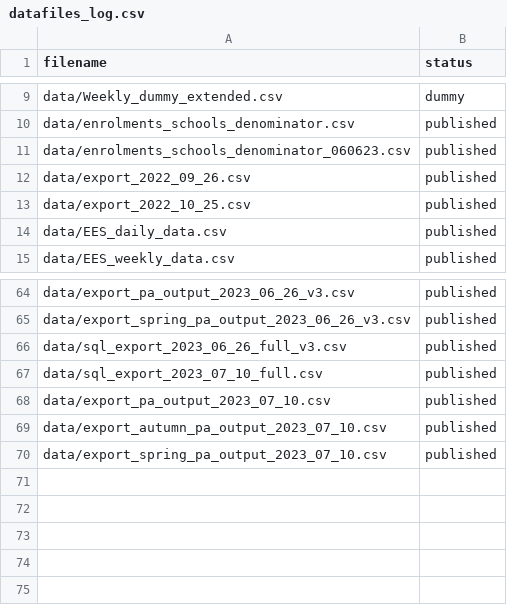
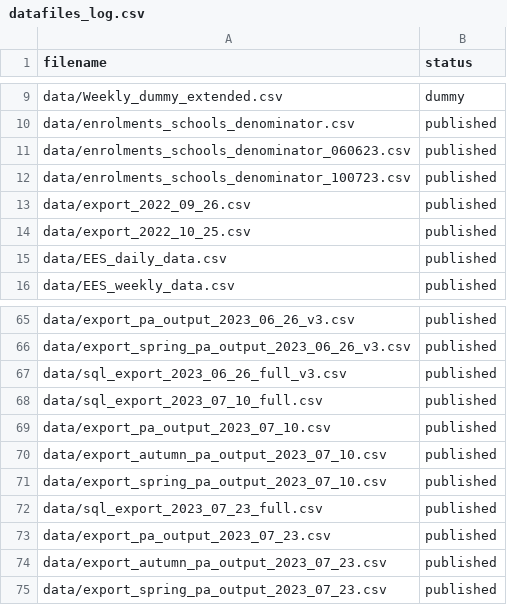
Before and after one commit to dfe-analytical-services/attendance-data-dashboard, a CSV file: datafiles_log.csv, drawn as a sheet; only a part is shown, gaps mark what is left out.

```diff
--- a/datafiles_log.csv
+++ b/datafiles_log.csv
@@ -11,2 +11,3 @@ data/enrolments_schools_denominator.csv,published
 data/enrolments_schools_denominator_060623.csv,published
+data/enrolments_schools_denominator_100723.csv,published
 data/export_2022_09_26.csv,published
@@ -70 +71,5 @@ data/export_autumn_pa_output_2023_07_10.csv,published
 data/export_spring_pa_output_2023_07_10.csv,published
+data/sql_export_2023_07_23_full.csv,published
+data/export_pa_output_2023_07_23.csv,published
+data/export_autumn_pa_output_2023_07_23.csv,published
+data/export_spring_pa_output_2023_07_23.csv,published
```
Also changed, not shown: data/EES_aut_data.csv, data/EES_spr_data.csv, 18 other files.
